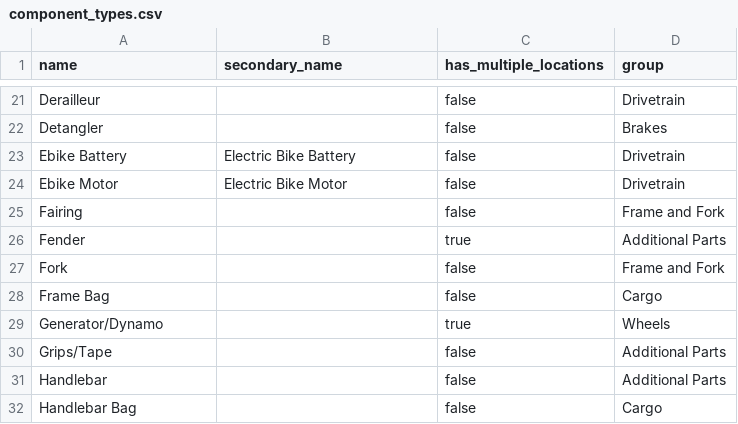
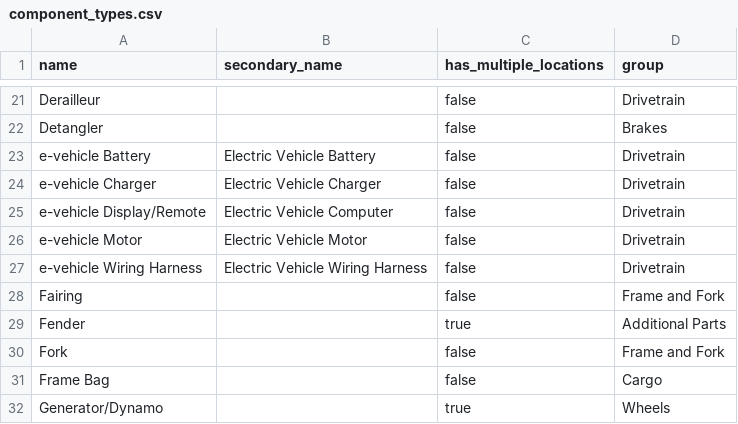
Before and after one commit to bikeindex/bike_data, a CSV file: data/component_types.csv, drawn as a sheet; only a part is shown, gaps mark what is left out; the shorter side is filled out with more unchanged rows.

Commit message:
Add ebike charger, display/remote, and wiring harness component types (#49)
Adds e-vehicle electronics to the component types taxonomy and fixes the
bike_index download script.

- Adds `e-vehicle Charger`, `e-vehicle Display/Remote`, and `e-vehicle
Wiring Harness` to `data/component_types.csv`, and renames the existing
`Ebike Battery`/`Ebike Motor` to the `e-vehicle` form (lowercase prefix,
`Electric Vehicle …` secondary names). The `UI/Remote` handlebar HMI
maps to `e-vehicle Display/Remote`.
- Fixes `bin/download_from_bike_index` to save the `components.csv`
download under the maintained name `component_types.csv` (renamed in
#46) instead of dropping a stray `components.csv`, so a bare run
refreshes the `data/` files correctly. Also normalizes the output dir's
trailing slash.
- Updates `csvs_spec` to read the renamed reference
(`tmp/component_types.csv`).

```diff
--- a/data/component_types.csv
+++ b/data/component_types.csv
@@ -22,4 +22,7 @@ Derailleur,,false,Drivetrain
 Detangler,,false,Brakes
-Ebike Battery,Electric Bike Battery,false,Drivetrain
-Ebike Motor,Electric Bike Motor,false,Drivetrain
+e-vehicle Battery,Electric Vehicle Battery,false,Drivetrain
+e-vehicle Charger,Electric Vehicle Charger,false,Drivetrain
+e-vehicle Display/Remote,Electric Vehicle Computer,false,Drivetrain
+e-vehicle Motor,Electric Vehicle Motor,false,Drivetrain
+e-vehicle Wiring Harness,Electric Vehicle Wiring Harness,false,Drivetrain
 Fairing,,false,Frame and Fork
```
Also changed, not shown: 2 other files.
